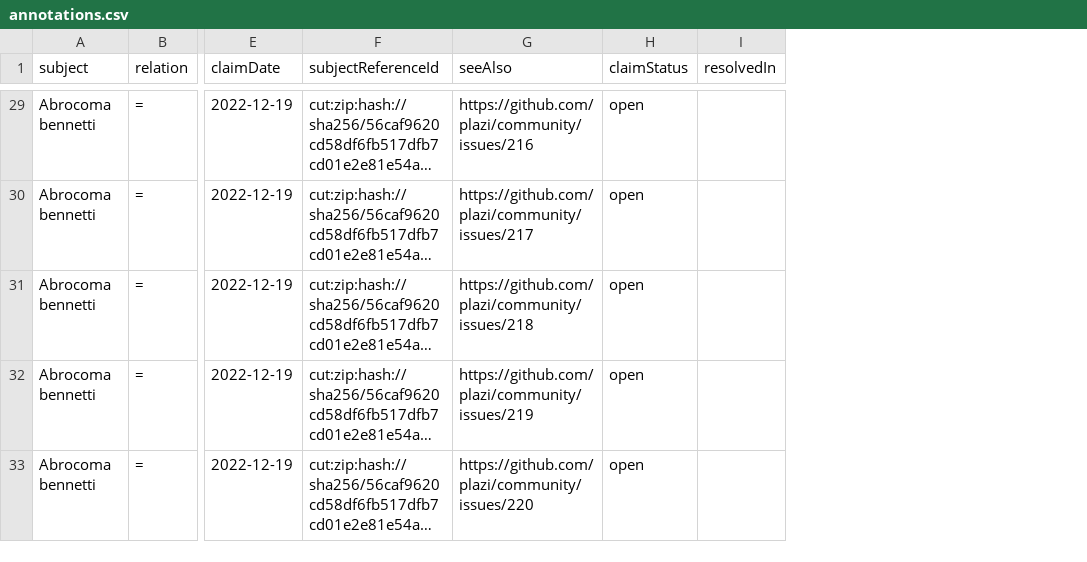
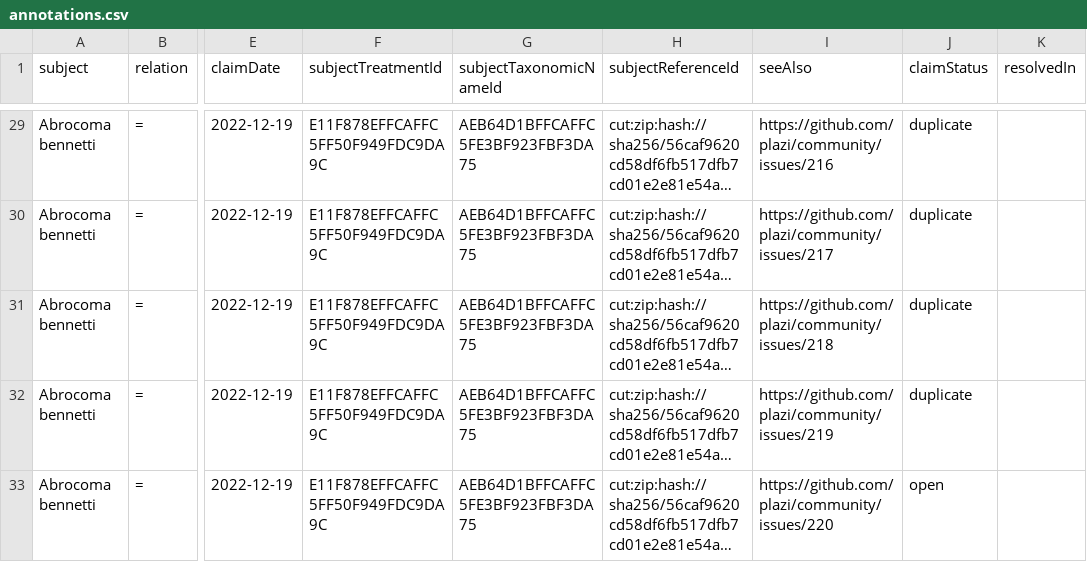
Before and after one commit to jhpoelen/msw-plazi, a CSV file: annotations.csv, drawn as a sheet; only a part is shown, gaps mark what is left out; long unchanged cells end in …; addresses are those after the commit; the diff covers the shown part only; the diff names each change by its address in the sheet, - before the commit and + after, or states it on an @@ line.

Commit message:
update annotations with treatment/taxonomicName id; related to https://github.com/plazi/community/issues/193; https://github.com/plazi/community/issues/220

```diff
--- a/annotations.csv
+++ b/annotations.csv
+column F (subjectTreatmentId), rows 29-33: all E11F878EFFCAFFC5FF50F949FDC9DA9C
+column G (subjectTaxonomicNameId), rows 29-33: all AEB64D1BFFCAFFC5FE3BF923FBF3DA75
-J29:J32 (claimStatus): open
+J29:J32 (claimStatus): duplicate
```
Also changed, not shown: 24 edited cells elsewhere in this file.
